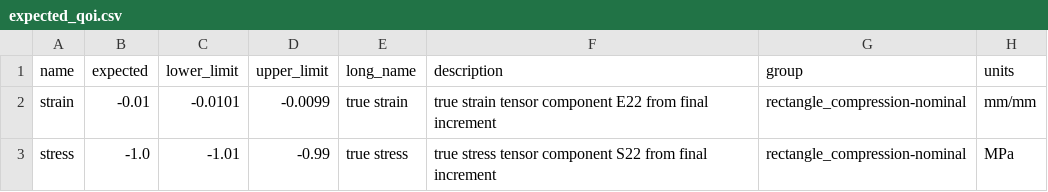
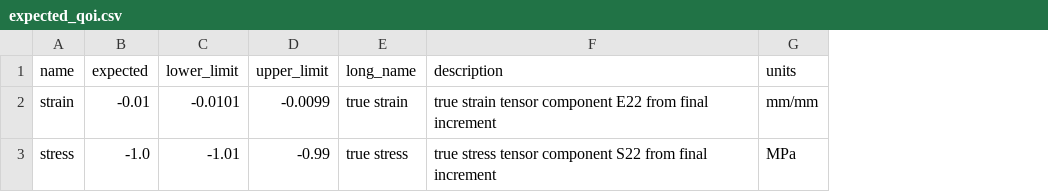
Before and after one commit to lanl-aea/waves, a CSV file: waves/modsim_template/modsim_package/expected_qoi.csv, drawn as a sheet; the diff names each change by its address in the sheet, - before the commit and + after, or states it on an @@ line.

Commit message:
WIP: update expected qoi attributes for general use against all simulations

```diff
--- a/waves/modsim_template/modsim_package/expected_qoi.csv
+++ b/waves/modsim_template/modsim_package/expected_qoi.csv
-column G (group), rows 2-3: rectangle_compression-nominal | rectangle_compression-nominal
```
